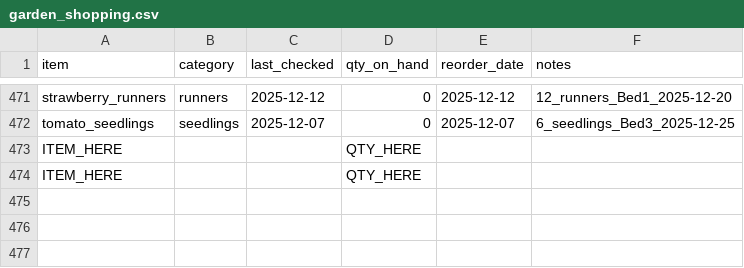
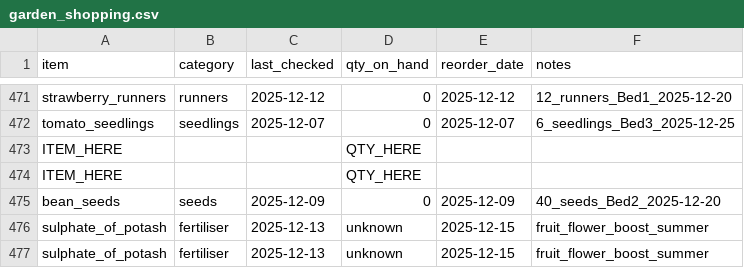
Before and after one commit to ozbren/garden-ai, a CSV file: data/garden_shopping.csv, drawn as a sheet; only a part is shown, gaps mark what is left out.

```diff
--- a/data/garden_shopping.csv
+++ b/data/garden_shopping.csv
@@ -474 +474,4 @@ ITEM_HERE,,,QTY_HERE,,
 ITEM_HERE,,,QTY_HERE,,
+bean_seeds,seeds,2025-12-09,0,2025-12-09,40_seeds_Bed2_2025-12-20
+sulphate_of_potash,fertiliser,2025-12-13,unknown,2025-12-15,fruit_flower_boost_summer
+sulphate_of_potash,fertiliser,2025-12-13,unknown,2025-12-15,fruit_flower_boost_summer
```
